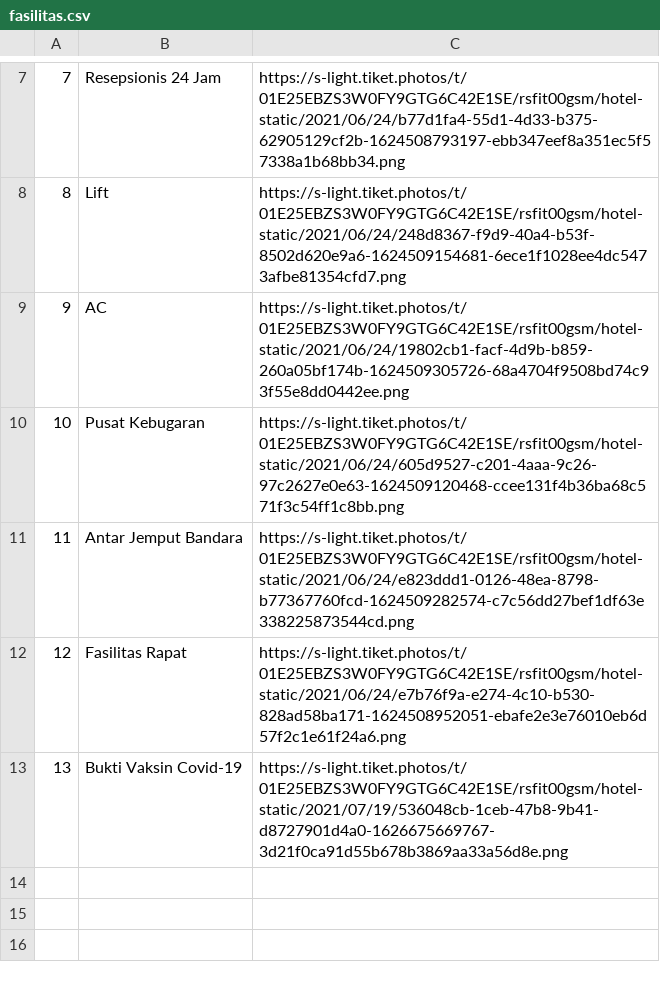
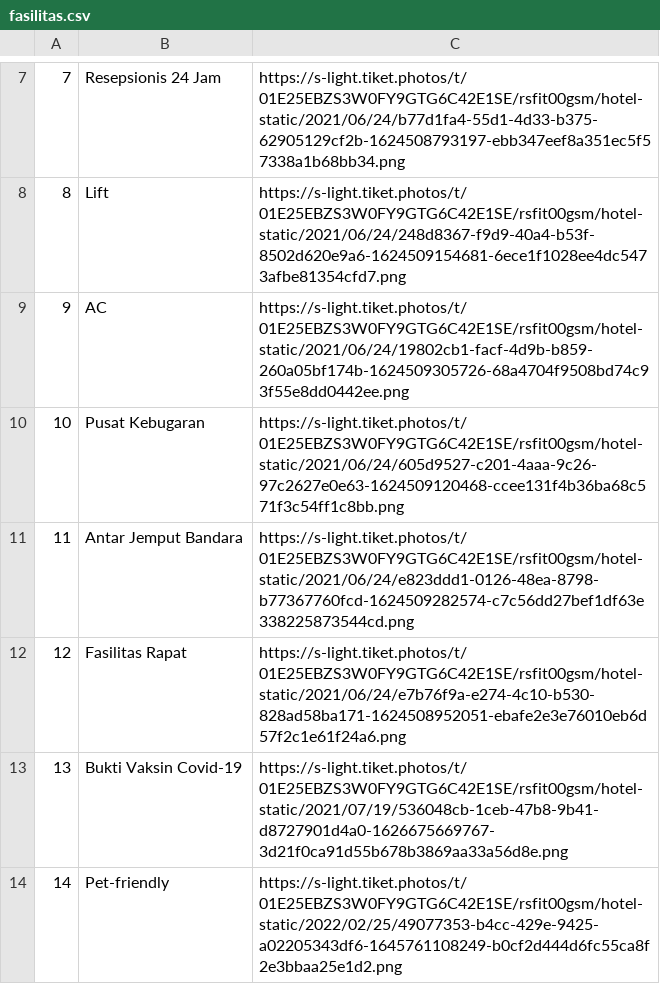
Before and after one commit to mister-riduro/datasets-final-project, a CSV file: Scrap_Hotel/fasilitas.csv, drawn as a sheet; only a part is shown, gaps mark what is left out; the diff names each change by its address in the sheet, - before the commit and + after, or states it on an @@ line.

```diff
--- a/Scrap_Hotel/fasilitas.csv
+++ b/Scrap_Hotel/fasilitas.csv
+row 14: 14 | Pet-friendly | https://s-light.tiket.photos/t/01E25EBZS3W0FY9GTG6C42E1SE/rsfit00gsm/hotel-static/2022/02/25/49077353-b4cc-429e-9425-a02205343df6-1645761108249-b0cf2d444d6fc55ca8f2e3bbaa25e1d2.png
```
Also changed, not shown: 20 other files.
